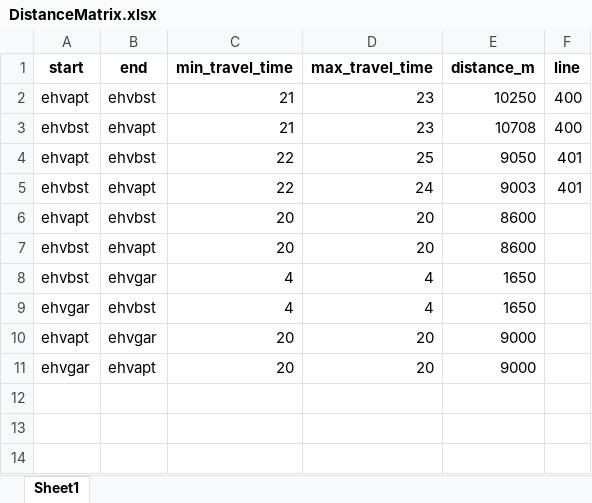
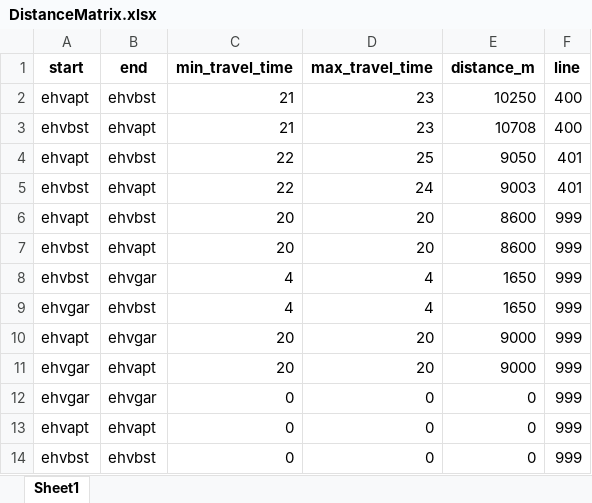
Before and after one commit to Katie-Nunes/pj5_group_6, an Excel workbook: Excel Files/DistanceMatrix.xlsx, sheet Sheet1, drawn as a sheet; values as stored, in another font and other column widths than the file's, no borders; the diff names each change by its address in the sheet, - before the commit and + after, or states it on an @@ line.

```diff
--- a/Excel Files/DistanceMatrix.xlsx (sheet Sheet1)
+++ b/Excel Files/DistanceMatrix.xlsx (sheet Sheet1)
-F6:F11 (line): (empty)
+F6:F11 (line): 999
+row 12: ehvgar | ehvgar | 0 | 0 | 0 | 999
+row 13: ehvapt | ehvapt | 0 | 0 | 0 | 999
+row 14: ehvbst | ehvbst | 0 | 0 | 0 | 999
```
Also changed, not shown: Excel Files/CREATED.xlsx, Excel Files/Three simple cases/Casus 1 - Feasible/Bus Planning Casus 1.xlsx, 32 other files.
